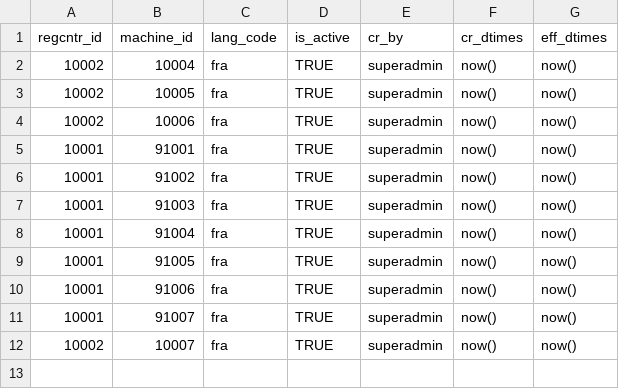
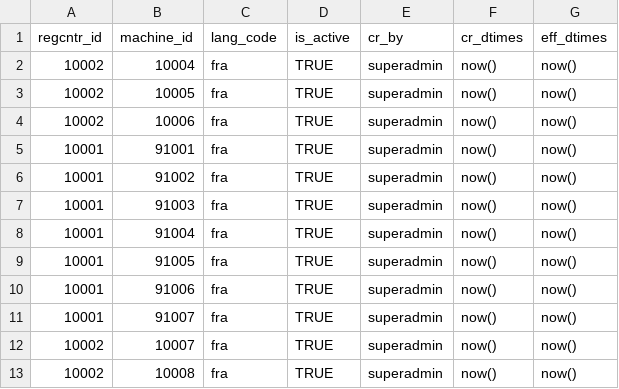
Before and after one commit to WuriGuinea/mosip-guinea-ref-impl, a CSV file: db_scripts/mosip_master/dml/master-reg_center_machine_h.csv, drawn as a sheet; the diff names each change by its address in the sheet, - before the commit and + after, or states it on an @@ line.

```diff
--- a/db_scripts/mosip_master/dml/master-reg_center_machine_h.csv
+++ b/db_scripts/mosip_master/dml/master-reg_center_machine_h.csv
+row 13: 10002 | 10008 | fra | TRUE | superadmin | now() | now()
```
Also changed, not shown: db_scripts/mosip_master/dml/master-machine_master.csv, db_scripts/mosip_master/dml/master-machine_master_h.csv, 7 other files.
